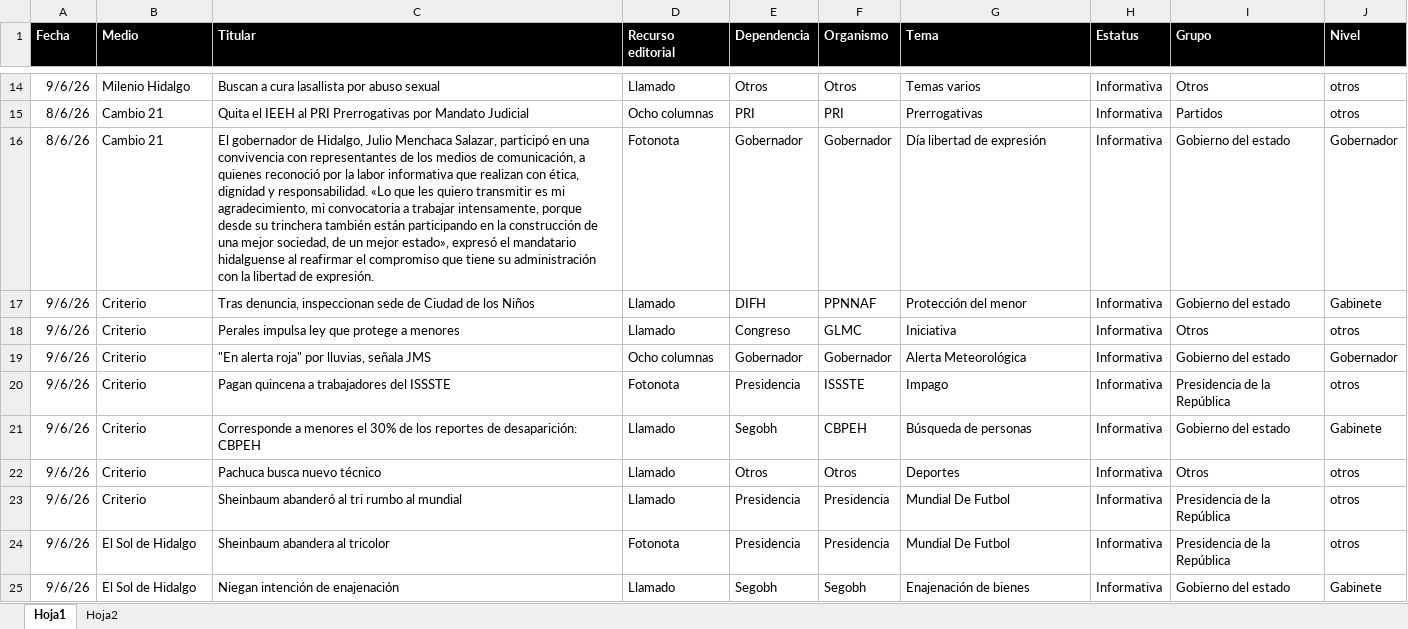
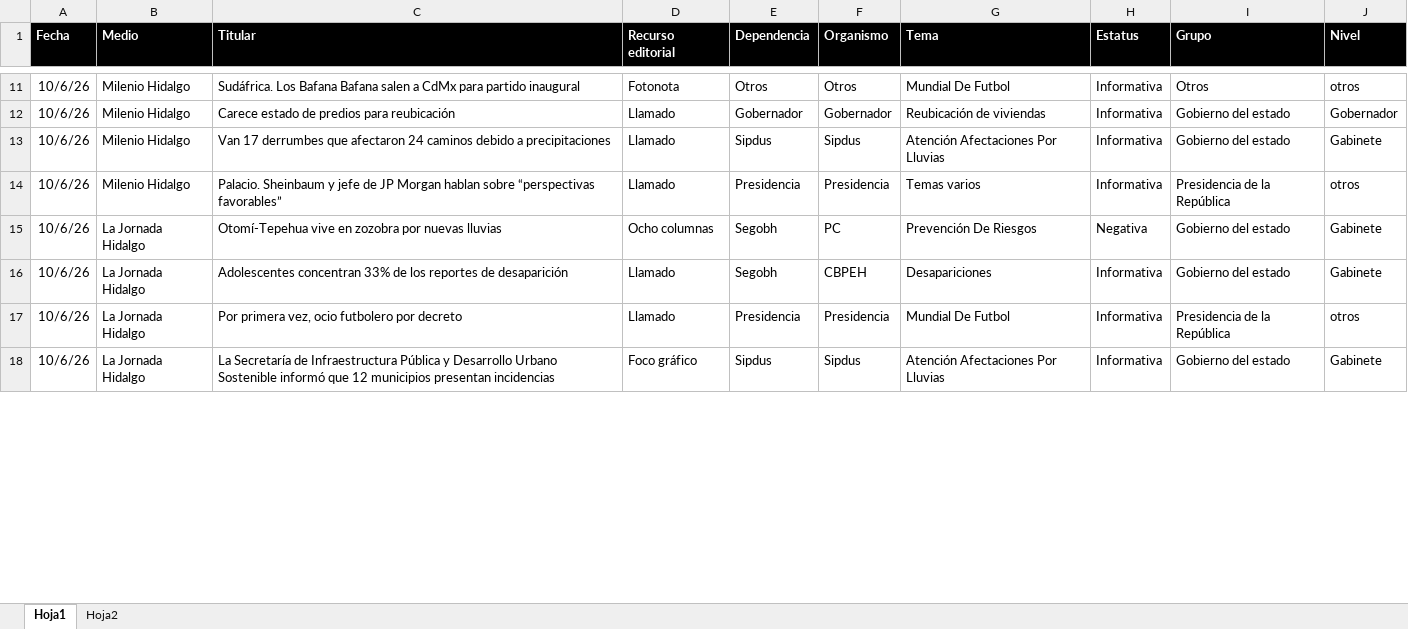
Before and after one commit to thelonious9/Reporteportadas, an Excel workbook: MuestraPortadas.xlsx, sheet Hoja1, drawn as a sheet; only a part is shown, gaps mark what is left out; values as stored, in another font and other column widths than the file's, no borders; table styles not drawn; removed rows and columns are numbered as before the commit, all else as after; the diff covers the shown part only; the diff names each change by its address in the sheet, - before the commit and + after, or states it on an @@ line.

Commit message:
Reporte portadas 100626

```diff
--- a/MuestraPortadas.xlsx (sheet Hoja1)
+++ b/MuestraPortadas.xlsx (sheet Hoja1)
-A11 (Fecha): 9/6/26
+A11 (Fecha): 10/6/26
-C11 (Titular): Buscan a cura lasallista por abuso sexual
+C11 (Titular): Sudáfrica. Los Bafana Bafana salen a CdMx para partido inaugural
-D11 (Recurso editorial): Llamado
+D11 (Recurso editorial): Fotonota
-G11 (Tema): Temas varios
+G11 (Tema): Mundial De Futbol
-row 15: 8/6/26 | Cambio 21 | Quita el IEEH al PRI Prerrogativas por Mandato Judicial | Ocho columnas | PRI | PRI | Prerrogativas | Informativa | Partidos | otros
-A12 (Fecha): 8/6/26
+A12 (Fecha): 10/6/26
-B12 (Medio): Cambio 21
+B12 (Medio): Milenio Hidalgo
-C12 (Titular): El gobernador de Hidalgo, Julio Menchaca Salazar, participó en una convivencia con representantes de los medios de comunicación, a quienes reconoció por la labor informativa que realizan con ética, dignidad y responsabilidad. «Lo que les quiero transmitir es mi agradecimiento, mi convocatoria a trabajar intensamente, porque desde su trinchera también están participando en la construcción de una mejor sociedad, de un mejor estado», expresó el mandatario hidalguense al reafirmar el compromiso que tiene su administración con la libertad de expresión.
+C12 (Titular): Carece estado de predios para reubicación
-D12 (Recurso editorial): Fotonota
+D12 (Recurso editorial): Llamado
-G12 (Tema): Día libertad de expresión
+G12 (Tema): Reubicación de viviendas
-A13 (Fecha): 9/6/26
+A13 (Fecha): 10/6/26
-B13 (Medio): Criterio
+B13 (Medio): Milenio Hidalgo
-C13 (Titular): Tras denuncia, inspeccionan sede de Ciudad de los Niños
+C13 (Titular): Van 17 derrumbes que afectaron 24 caminos debido a precipitaciones
-E13 (Dependencia): DIFH
+E13 (Dependencia): Sipdus
-F13 (Organismo): PPNNAF
+F13 (Organismo): Sipdus
-G13 (Tema): Protección del menor
+G13 (Tema): Atención Afectaciones Por Lluvias
-row 18: 9/6/26 | Criterio | Perales impulsa ley que protege a menores | Llamado | Congreso | GLMC | Iniciativa | Informativa | Otros | otros
-row 19: 9/6/26 | Criterio | "En alerta roja" por lluvias, señala JMS | Ocho columnas | Gobernador | Gobernador | Alerta Meteorológica | Informativa | Gobierno del estado | Gobernador
-row 20: 9/6/26 | Criterio | Pagan quincena a trabajadores del ISSSTE | Fotonota | Presidencia | ISSSTE | Impago | Informativa | Presidencia de la República | otros
+row 14: 10/6/26 | Milenio Hidalgo | Palacio. Sheinbaum y jefe de JP Morgan hablan sobre “perspectivas favorables” | Llamado | Presidencia | Presidencia | Temas varios | Informativa | Presidencia de la República | otros
+row 15: 10/6/26 | La Jornada Hidalgo | Otomí-Tepehua vive en zozobra por nuevas lluvias | Ocho columnas | Segobh | PC | Prevención De Riesgos | Negativa | Gobierno del estado | Gabinete
-A16 (Fecha): 9/6/26
+A16 (Fecha): 10/6/26
-B16 (Medio): Criterio
+B16 (Medio): La Jornada Hidalgo
-C16 (Titular): Corresponde a menores el 30% de los reportes de desaparición: CBPEH
+C16 (Titular): Adolescentes concentran 33% de los reportes de desaparición
-G16 (Tema): Búsqueda de personas
+G16 (Tema): Desapariciones
-row 22: 9/6/26 | Criterio | Pachuca busca nuevo técnico | Llamado | Otros | Otros | Deportes | Informativa | Otros | otros
-A17 (Fecha): 9/6/26
+A17 (Fecha): 10/6/26
-B17 (Medio): Criterio
+B17 (Medio): La Jornada Hidalgo
-C17 (Titular): Sheinbaum abanderó al tri rumbo al mundial
+C17 (Titular): Por primera vez, ocio futbolero por decreto
-row 24: 9/6/26 | El Sol de Hidalgo | Sheinbaum abandera al tricolor | Fotonota | Presidencia | Presidencia | Mundial De Futbol | Informativa | Presidencia de la República | otros
-row 25: 9/6/26 | El Sol de Hidalgo | Niegan intención de enajenación | Llamado | Segobh | Segobh | Enajenación de bienes | Informativa | Gobierno del estado | Gabinete
+row 18: 10/6/26 | La Jornada Hidalgo | La Secretaría de Infraestructura Pública y Desarrollo Urbano Sostenible informó que 12 municipios presentan incidencias | Foco gráfico | Sipdus | Sipdus | Atención Afectaciones Por Lluvias | Informativa | Gobierno del estado | Gabinete
```
Also changed, not shown: 30 added rows, 27 removed rows and 143 edited cells elsewhere in this sheet, 2 other files.
